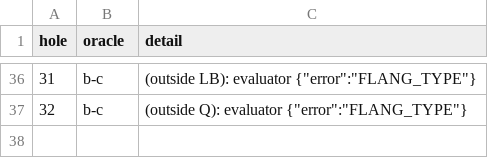
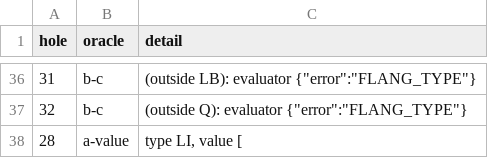
Before and after one commit to digitable-lol/flang, a TSV file: scripts/fuzz/known.tsv, drawn as a sheet; only a part is shown, gaps mark what is left out; the diff names each change by its address in the sheet, - before the commit and + after, or states it on an @@ line.

```diff
--- a/scripts/fuzz/known.tsv
+++ b/scripts/fuzz/known.tsv
+row 38: 28 | a-value | type LI, value [
```
Also changed, not shown: 2 other files.
